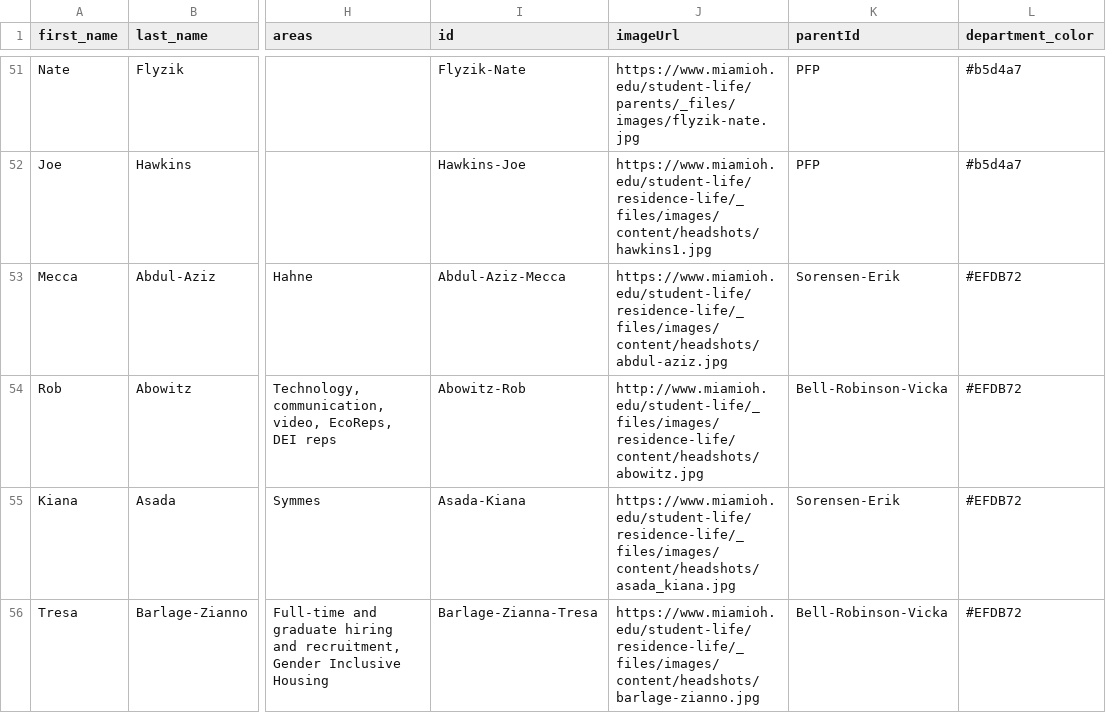
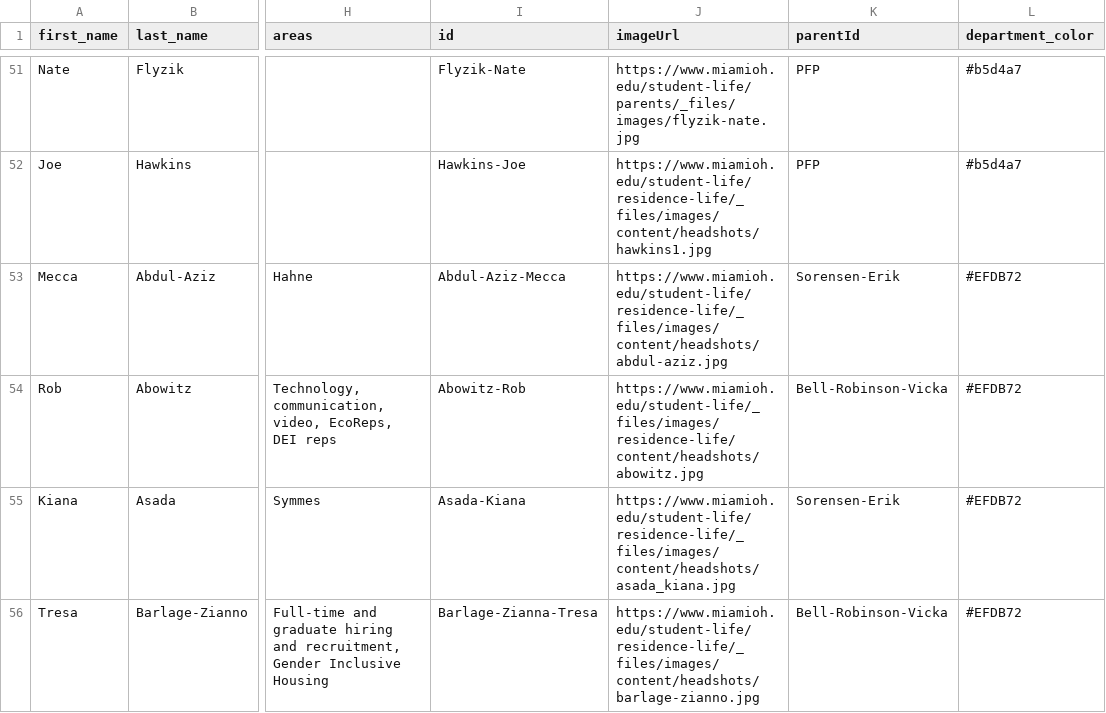
Before and after one commit to miami-student-life-org-chart/miami-student-life-org-chart.github.io, a CSV file: org.csv, drawn as a sheet; only a part is shown, gaps mark what is left out; the diff names each change by its address in the sheet, - before the commit and + after, or states it on an @@ line.

Commit message:
Update org.csv

```diff
--- a/org.csv
+++ b/org.csv
-J54 (imageUrl): http://www.miamioh.edu/student-life/_files/images/residence-life/content/headshots/abowitz.jpg
+J54 (imageUrl): https://www.miamioh.edu/student-life/_files/images/residence-life/content/headshots/abowitz.jpg
```
